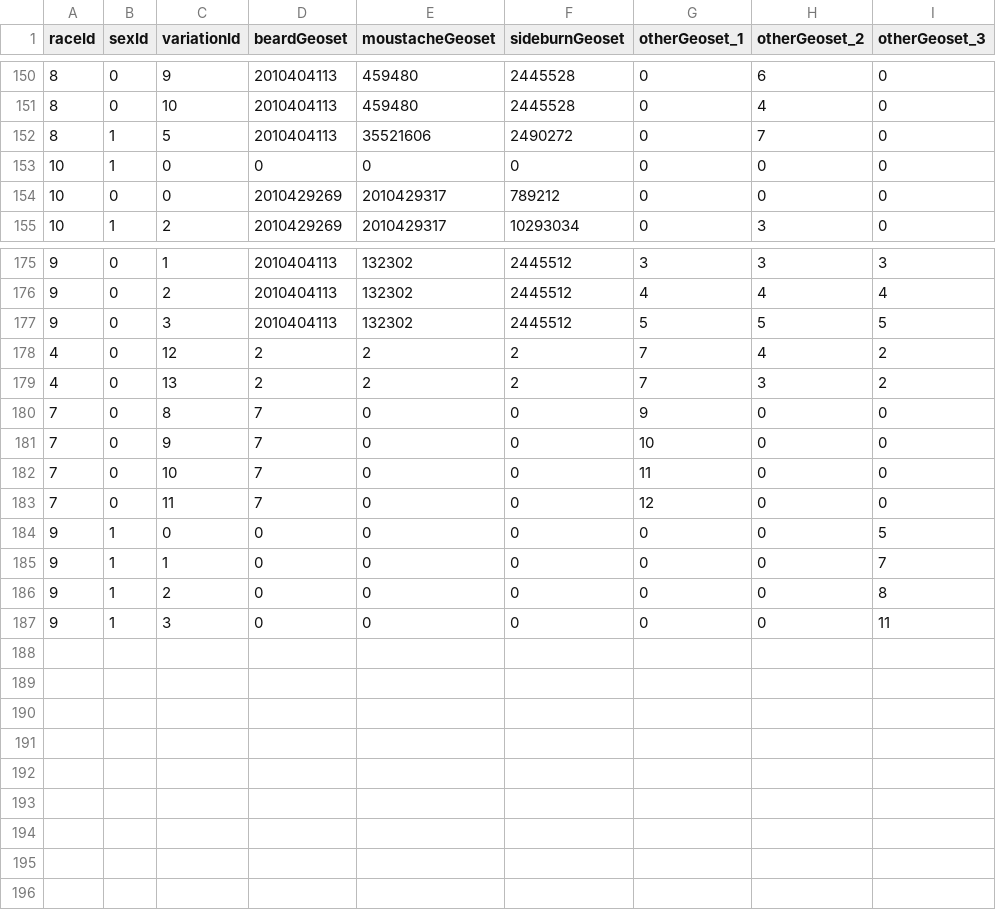
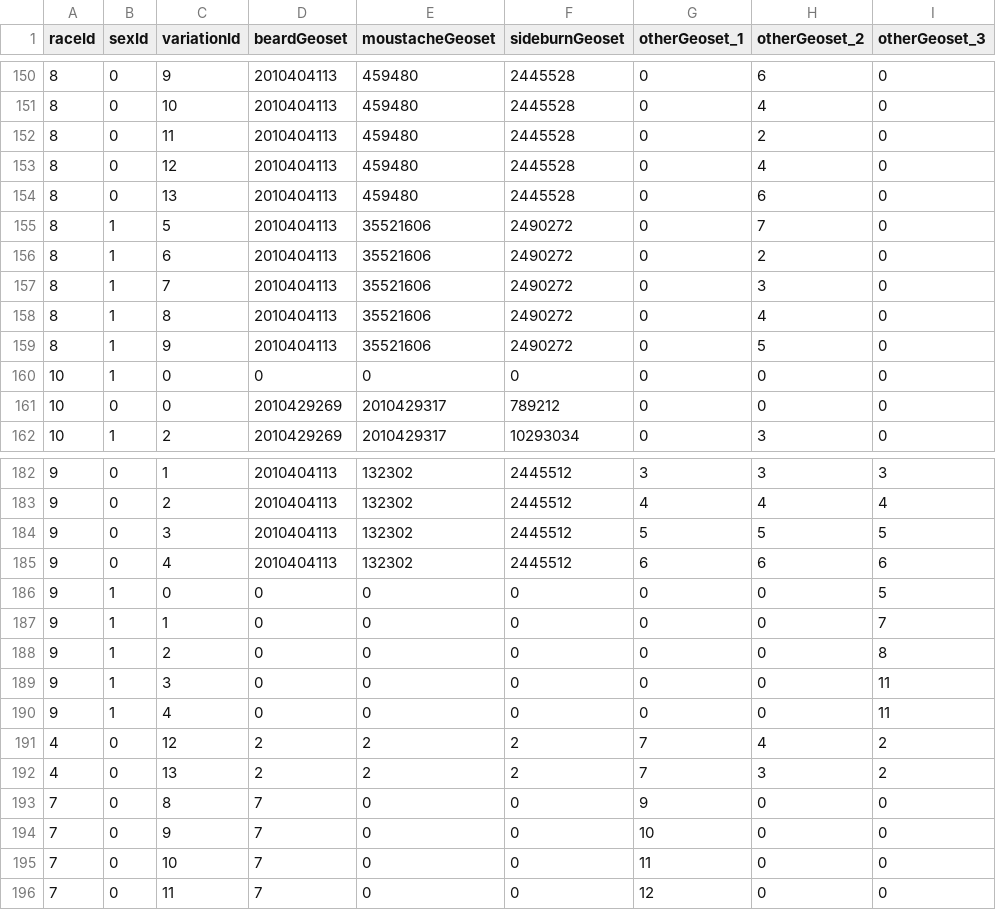
Before and after one commit to redmagejoe/TurtleHD, a CSV file: DBFilesClient/CharacterFacialHairStyles.csv, drawn as a sheet; only a part is shown, gaps mark what is left out.

```diff
--- a/DBFilesClient/CharacterFacialHairStyles.csv
+++ b/DBFilesClient/CharacterFacialHairStyles.csv
@@ -151,3 +151,10 @@ raceId,sexId,variationId,beardGeoset,moustacheGeoset,sideburnGeoset,otherGeoset_
 8,0,10,2010404113,459480,2445528,0,4,0
+8,0,11,2010404113,459480,2445528,0,2,0
+8,0,12,2010404113,459480,2445528,0,4,0
+8,0,13,2010404113,459480,2445528,0,6,0
 8,1,5,2010404113,35521606,2490272,0,7,0
+8,1,6,2010404113,35521606,2490272,0,2,0
+8,1,7,2010404113,35521606,2490272,0,3,0
+8,1,8,2010404113,35521606,2490272,0,4,0
+8,1,9,2010404113,35521606,2490272,0,5,0
 10,1,0,0,0,0,0,0,0
@@ -177,2 +184,8 @@ raceId,sexId,variationId,beardGeoset,moustacheGeoset,sideburnGeoset,otherGeoset_
 9,0,3,2010404113,132302,2445512,5,5,5
+9,0,4,2010404113,132302,2445512,6,6,6
+9,1,0,0,0,0,0,0,5
+9,1,1,0,0,0,0,0,7
+9,1,2,0,0,0,0,0,8
+9,1,3,0,0,0,0,0,11
+9,1,4,0,0,0,0,0,11
 4,0,12,2,2,2,7,4,2
@@ -183,5 +196 @@ raceId,sexId,variationId,beardGeoset,moustacheGeoset,sideburnGeoset,otherGeoset_
 7,0,11,7,0,0,12,0,0
-9,1,0,0,0,0,0,0,5
-9,1,1,0,0,0,0,0,7
-9,1,2,0,0,0,0,0,8
-9,1,3,0,0,0,0,0,11
```
Also changed, not shown: DBFilesClient/ChrRaces.csv, DBFilesClient/CreatureModelData.csv, 4 other files.
